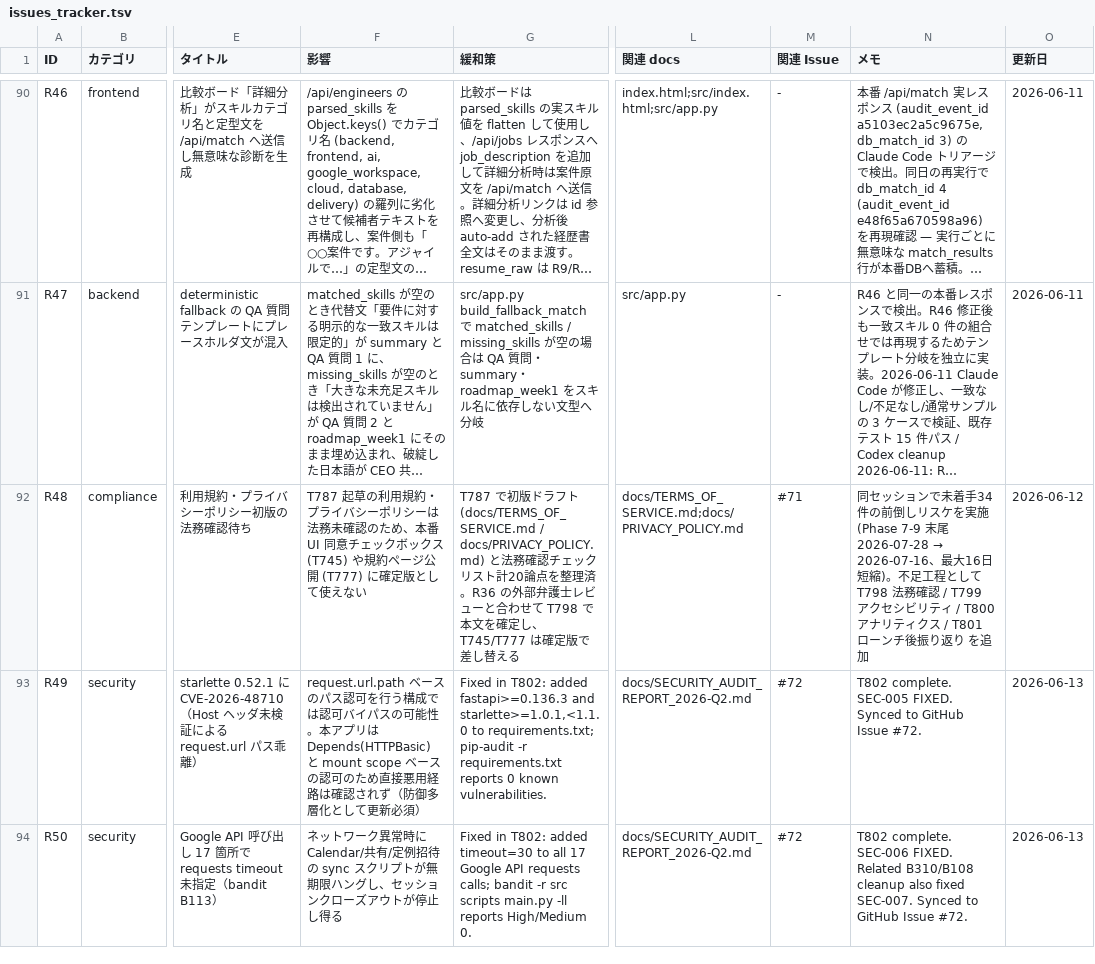
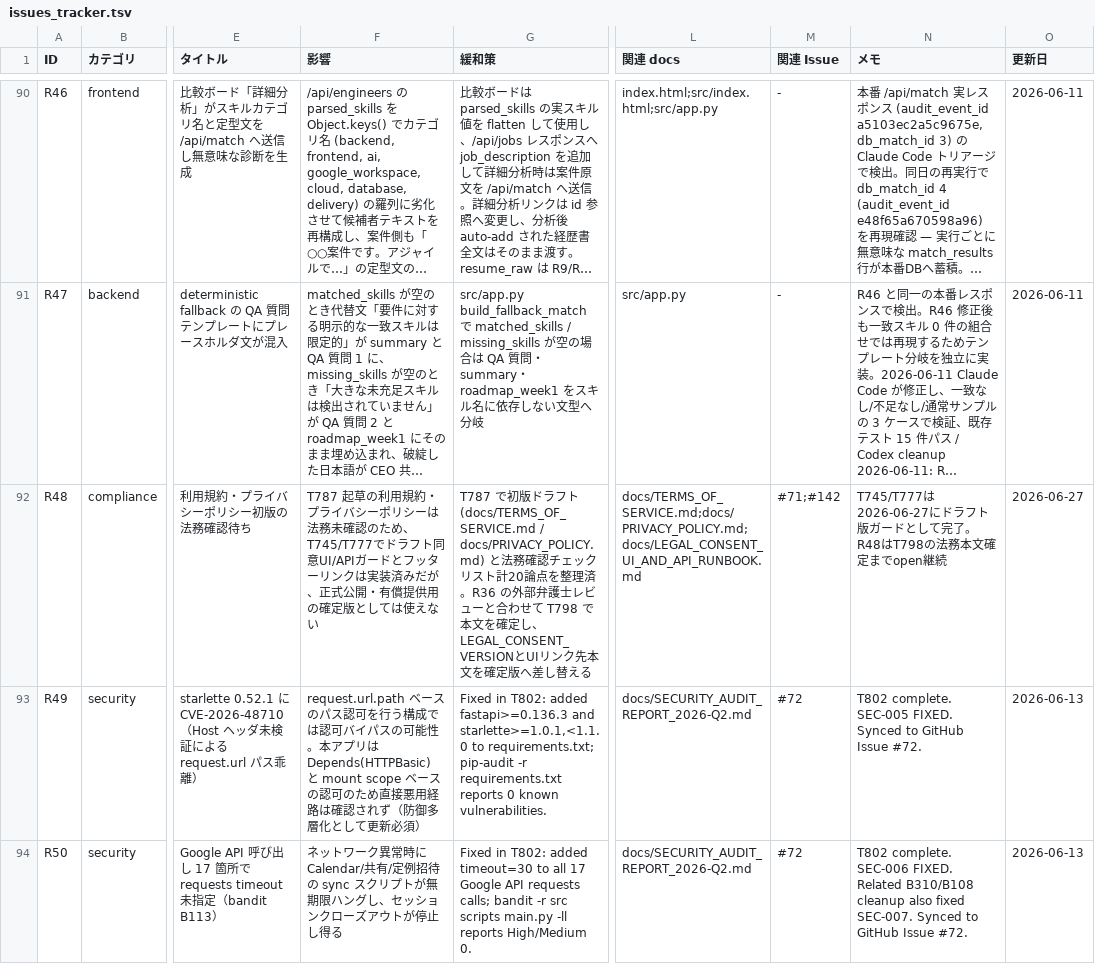
Before and after one commit to kanta13jp1/mighty-link-ai-connect, a TSV file: data/issues_tracker.tsv, drawn as a sheet; only a part is shown, gaps mark what is left out; long unchanged cells end in …; the diff covers the shown part only; the diff names each change by its address in the sheet, - before the commit and + after, or states it on an @@ line.

```diff
--- a/data/issues_tracker.tsv
+++ b/data/issues_tracker.tsv
-F92 (影響): …のため、本番 UI 同意チェックボックス (T745) や規約ページ公開 (T777) に確定版として使えない
+F92 (影響): …のため、T745/T777でドラフト同意UI/APIガードとフッターリンクは実装済みだが、正式公開・有償提供用の確定版としては使えない
-G92 (緩和策): …確定し、T745/T777 は確定版で差し替え…
+G92 (緩和策): …確定し、LEGAL_CONSENT_VERSIONとUIリンク先本文を確定版へ差し替え…
-L92 (関連 docs): docs/TERMS_OF_SERVICE.md;docs/PRIVACY_POLICY.md
+L92 (関連 docs): docs/TERMS_OF_SERVICE.md;docs/PRIVACY_POLICY.md;docs/LEGAL_CONSENT_UI_AND_API_RUNBOOK.md
-M92 (関連 Issue): #71
+M92 (関連 Issue): #71;#142
@@ N92 (メモ): 同セッションで未着手34件の前倒しリスケを実施 (Phase 7-9 末尾 2026-07-28 → 2026-07-16、最大16日短縮)。不足工程として T798 法務確認 / T799 アクセシビリティ / T800 アナリティクス / T801 ローンチ後振り返り を追加 → T745/T777は2026-06-27にドラフト版ガードとして完了。R48はT798の法務本文確定までopen継続 @@
-O92 (更新日): 2026-06-12
+O92 (更新日): 2026-06-27
```
Also changed, not shown: 1 added row and 6 edited cells elsewhere in this file, data/WBS.tsv, data/qa_tracker.tsv, 38 other files.
